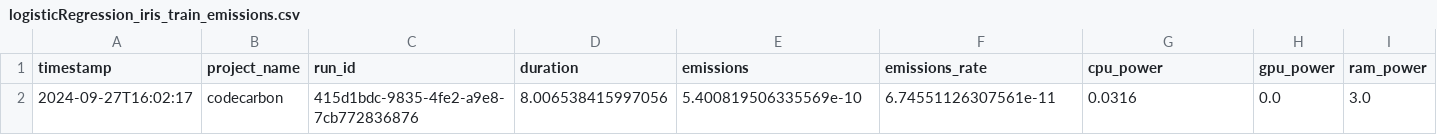
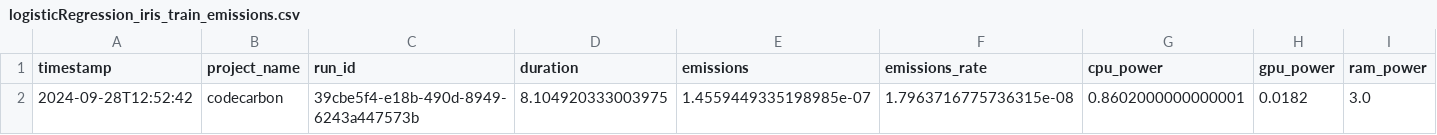
Before and after one commit to Pampaj7/SWAM, a CSV file: src/R/csv/logisticRegression_iris_train_emissions.csv, drawn as a sheet; only a part is shown; removed rows and columns are numbered as before the commit, all else as after; rows hold the shown columns only; the diff names each change by its address in the sheet, - before the commit and + after, or states it on an @@ line.

```diff
--- a/src/R/csv/logisticRegression_iris_train_emissions.csv
+++ b/src/R/csv/logisticRegression_iris_train_emissions.csv
-row 2: 2024-09-27T16:02:17 | codecarbon | 415d1bdc-9835-4fe2-a9e8-7cb772836876 | 8.006538415997056 | 5.400819506335569e-10 | 6.74551126307561e-11 | 0.0316 | 0.0 | 3.0
+row 2: 2024-09-28T12:52:42 | codecarbon | 39cbe5f4-e18b-490d-8949-6243a447573b | 8.104920333003975 | 1.4559449335198985e-07 | 1.7963716775736315e-08 | 0.8602000000000001 | 0.0182 | 3.0
```
Also changed, not shown: src/R/csv/SVC_wine_test_emissions.csv, src/R/csv/logisticRegression_breastCancer_test_emissions.csv, 42 other files.
